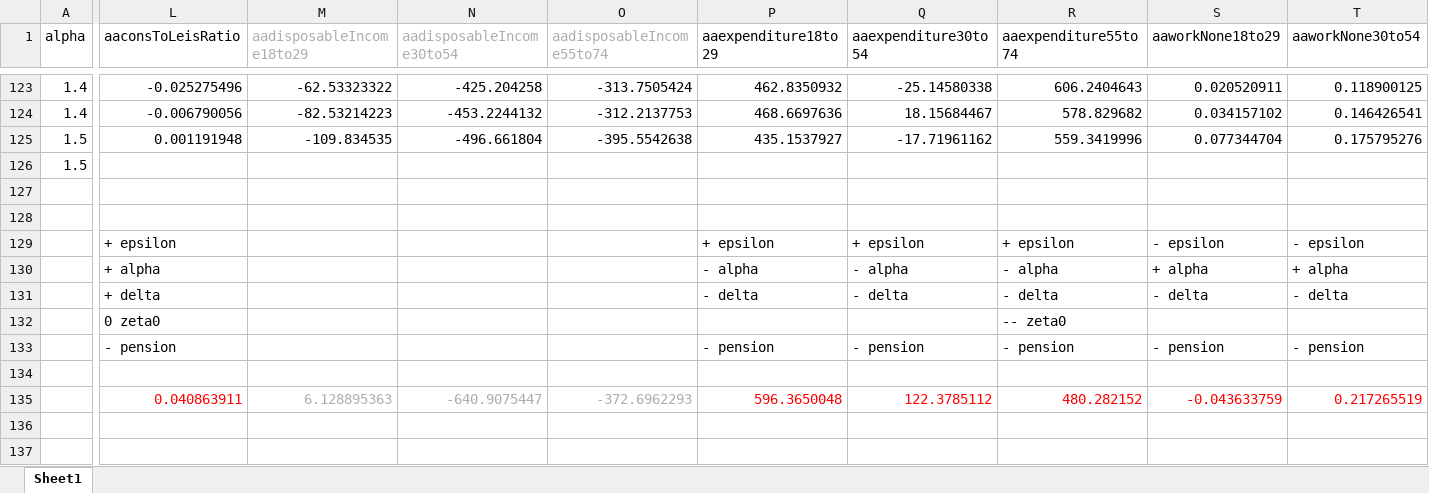
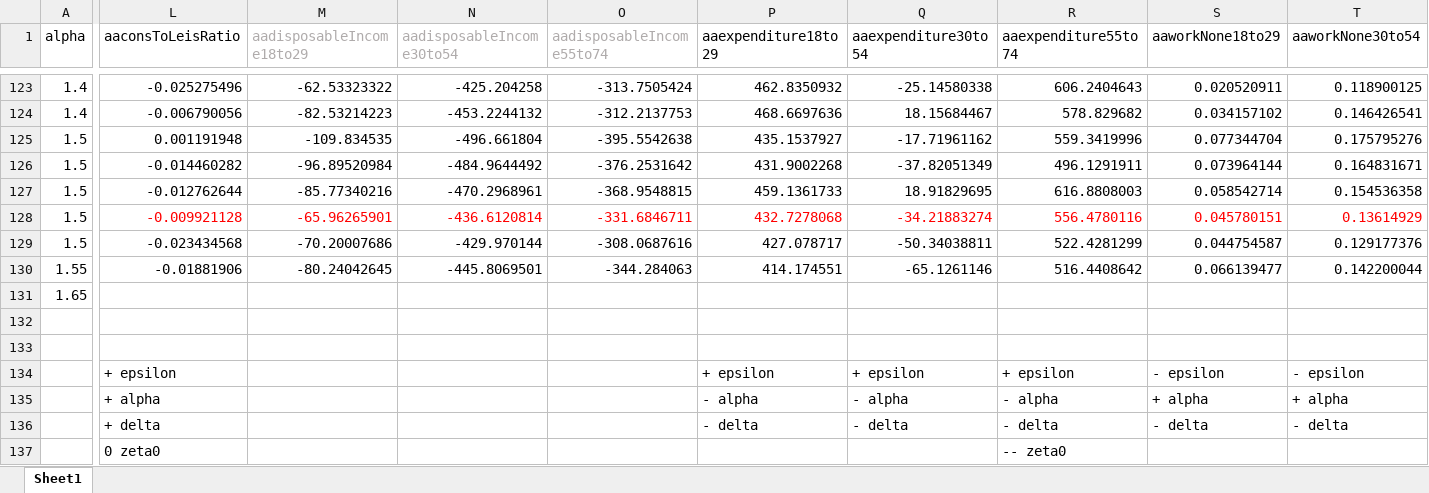
Before and after one commit to centreformicrosimulation/SimPaths, an Excel workbook: results.xlsx, sheet Sheet1, drawn as a sheet; only a part is shown, gaps mark what is left out; the shorter side is filled out with more unchanged rows; values as stored, in another font and other column widths than the file's, no borders; rows hold the shown columns only; the diff covers the shown part only; the diff names each change by its address in the sheet, - before the commit and + after, or states it on an @@ line.

```diff
--- a/results.xlsx (sheet Sheet1)
+++ b/results.xlsx (sheet Sheet1)
-L126 (aaconsToLeisRatio): (empty)
+L126 (aaconsToLeisRatio): -0.014460282
-M126 (aadisposableIncome18to29): (empty)
+M126 (aadisposableIncome18to29): -96.89520984
-N126 (aadisposableIncome30to54): (empty)
+N126 (aadisposableIncome30to54): -484.9644492
-O126 (aadisposableIncome55to74): (empty)
+O126 (aadisposableIncome55to74): -376.2531642
-P126 (aaexpenditure18to29): (empty)
+P126 (aaexpenditure18to29): 431.9002268
-Q126 (aaexpenditure30to54): (empty)
+Q126 (aaexpenditure30to54): -37.82051349
-R126 (aaexpenditure55to74): (empty)
+R126 (aaexpenditure55to74): 496.1291911
-S126 (aaworkNone18to29): (empty)
+S126 (aaworkNone18to29): 0.073964144
-T126 (aaworkNone30to54): (empty)
+T126 (aaworkNone30to54): 0.164831671
+row 127: 1.5 | -0.012762644 | -85.77340216 | -470.2968961 | -368.9548815 | 459.1361733 | 18.91829695 | 616.8808003 | 0.058542714 | 0.154536358
+row 128: 1.5 | -0.009921128 | -65.96265901 | -436.6120814 | -331.6846711 | 432.7278068 | -34.21883274 | 556.4780116 | 0.045780151 | 0.13614929
+row 129: 1.5 | -0.023434568 | -70.20007686 | -429.970144 | -308.0687616 | 427.078717 | -50.34038811 | 522.4281299 | 0.044754587 | 0.129177376
+row 130: 1.55 | -0.01881906 | -80.24042645 | -445.8069501 | -344.284063 | 414.174551 | -65.1261146 | 516.4408642 | 0.066139477 | 0.142200044
+row 131: 1.65
```
Also changed, not shown: 1 edited cell elsewhere in this sheet, 1 other file.
